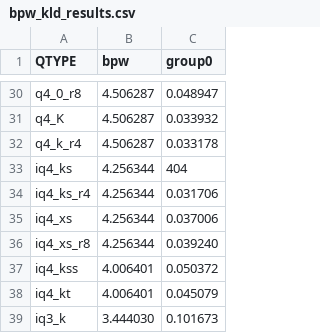
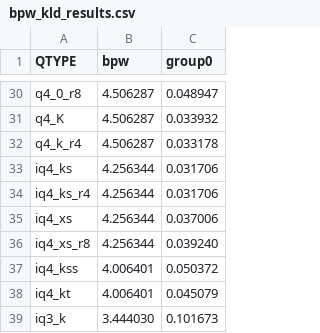
Before and after one commit to Thireus/GGUF-Tool-Suite, a CSV file: models/Qwen3.5-4B/group0/bpw_kld_results.csv, drawn as a sheet; only a part is shown, gaps mark what is left out.

Commit message:
Add missing iq4_ks qtype

```diff
--- a/models/Qwen3.5-4B/group0/bpw_kld_results.csv
+++ b/models/Qwen3.5-4B/group0/bpw_kld_results.csv
@@ -32,3 +32,3 @@ q4_K,4.506287,0.033932
 q4_k_r4,4.506287,0.033178
-iq4_ks,4.256344,404
+iq4_ks,4.256344,0.031706
 iq4_ks_r4,4.256344,0.031706
```
Also changed, not shown: models/Qwen3.5-4B/group0/kld_results.csv, models/Qwen3.5-4B/group0/ppl_results.csv.
